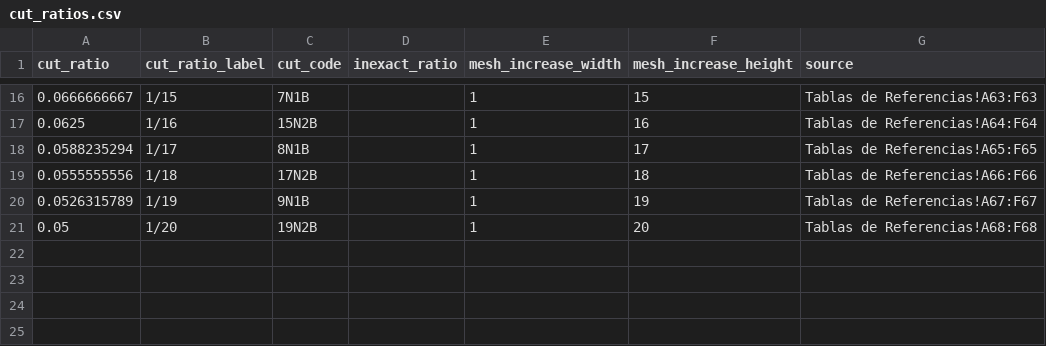
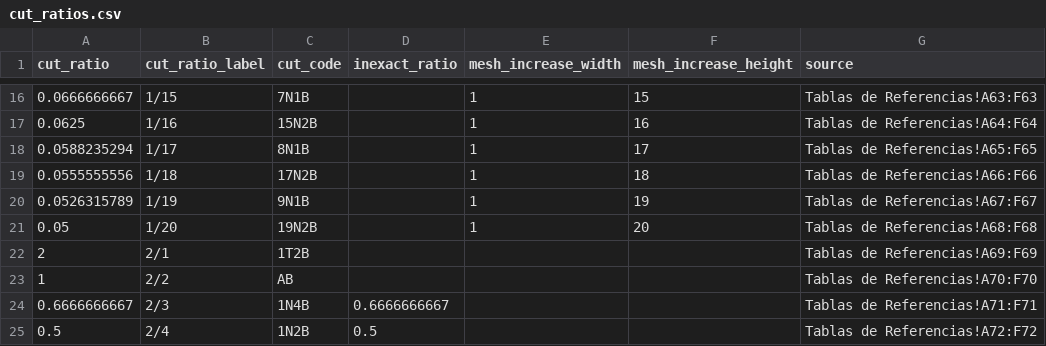
Before and after one commit to arielgiamportone/trawl-design-lab, a CSV file: data/reference/cut_ratios.csv, drawn as a sheet; only a part is shown, gaps mark what is left out; the diff names each change by its address in the sheet, - before the commit and + after, or states it on an @@ line.

```diff
--- a/data/reference/cut_ratios.csv
+++ b/data/reference/cut_ratios.csv
+row 22: 2 | 2/1 | 1T2B |  |  |  | Tablas de Referencias!A69:F69
+row 23: 1 | 2/2 | AB |  |  |  | Tablas de Referencias!A70:F70
+row 24: 0.6666666667 | 2/3 | 1N4B | 0.6666666667 |  |  | Tablas de Referencias!A71:F71
+row 25: 0.5 | 2/4 | 1N2B | 0.5 |  |  | Tablas de Referencias!A72:F72
```
Also changed, not shown: 15 other files.
